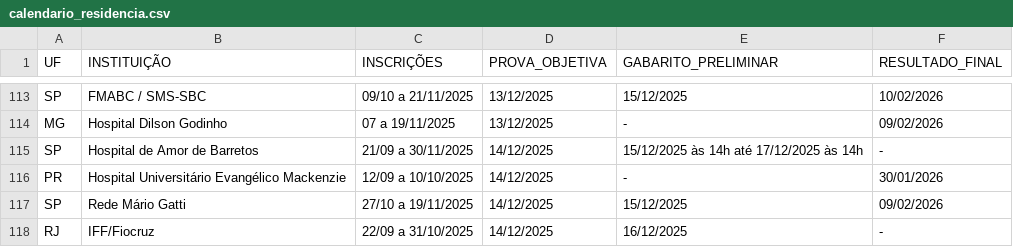
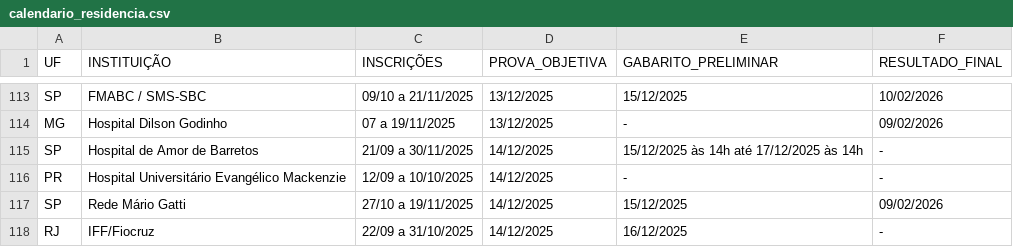
Before and after one commit to cadeteafya/calendario-provas, a CSV file: data/calendario_residencia.csv, drawn as a sheet; only a part is shown, gaps mark what is left out; the diff covers the shown part only.

```diff
--- a/data/calendario_residencia.csv
+++ b/data/calendario_residencia.csv
@@ -115,3 +115,3 @@ MG,Hospital Dilson Godinho,07 a 19/11/2025,13/12/2025,-,09/02/2026
 SP,Hospital de Amor de Barretos,21/09 a 30/11/2025,14/12/2025,15/12/2025 às 14h até 17/12/2025 às 14h,-
-PR,Hospital Universitário Evangélico Mackenzie,12/09 a 10/10/2025,14/12/2025,-,30/01/2026
+PR,Hospital Universitário Evangélico Mackenzie,12/09 a 10/10/2025,14/12/2025,-,-
 SP,Rede Mário Gatti,27/10 a 19/11/2025,14/12/2025,15/12/2025,09/02/2026
```
Also changed, not shown: 2 added rows and 17 edited cells elsewhere in this file, 2 other files.
